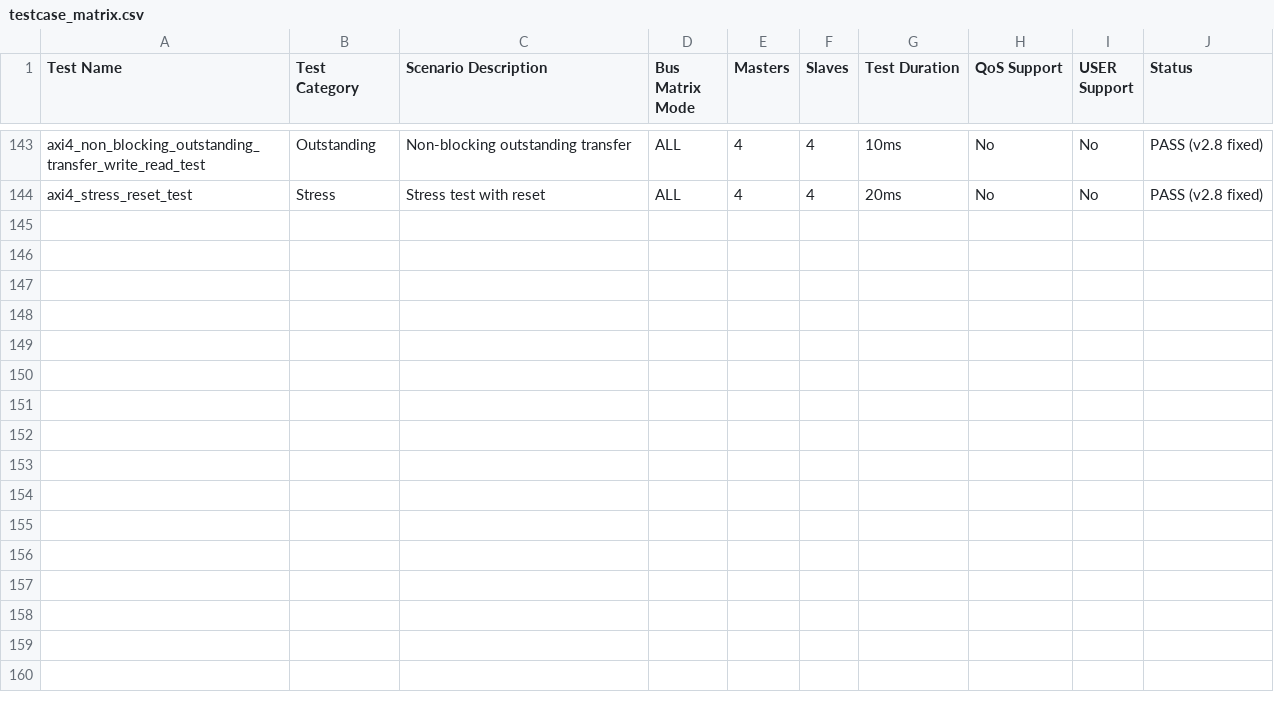
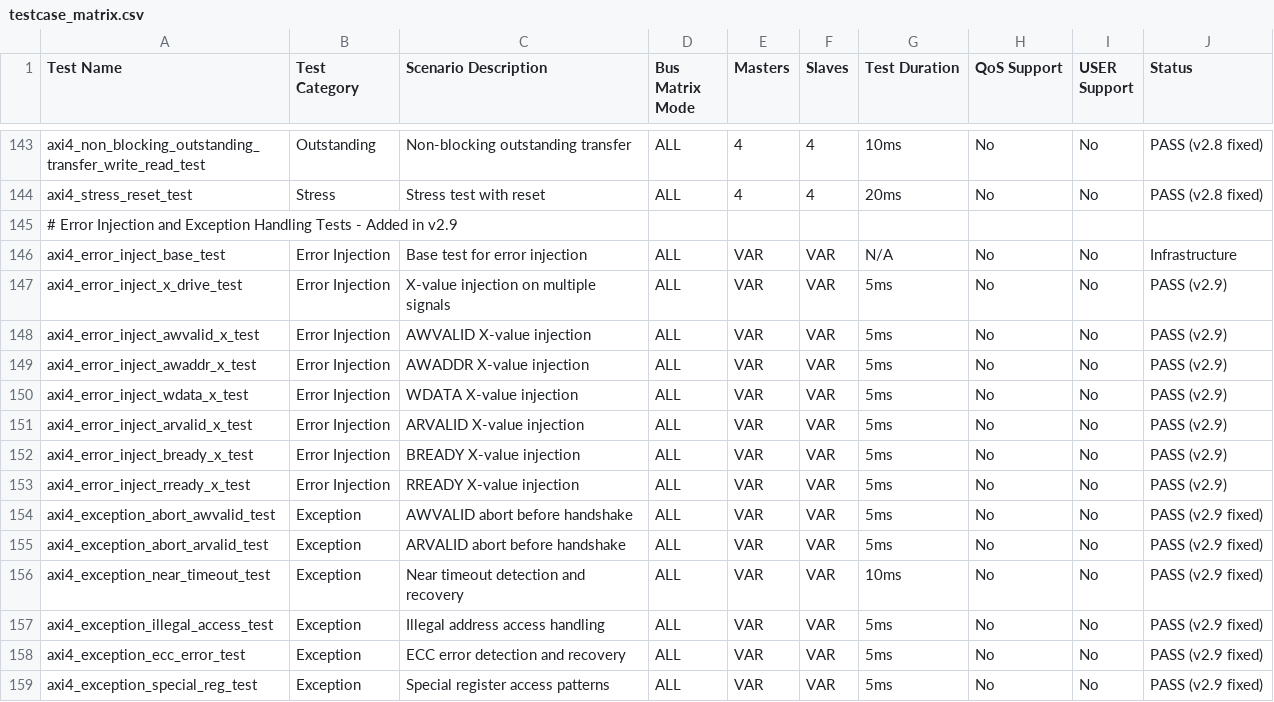
Before and after one commit to moonslide/tim_axi4_vip, a CSV file: doc/testcase_matrix.csv, drawn as a sheet; only a part is shown, gaps mark what is left out.

```diff
--- a/doc/testcase_matrix.csv
+++ b/doc/testcase_matrix.csv
@@ -144 +144,16 @@ axi4_non_blocking_outstanding_transfer_write_read_test,Outstanding,Non-blocking
 axi4_stress_reset_test,Stress,Stress test with reset,ALL,4,4,20ms,No,No,PASS (v2.8 fixed)
+# Error Injection and Exception Handling Tests - Added in v2.9
+axi4_error_inject_base_test,Error Injection,Base test for error injection,ALL,VAR,VAR,N/A,No,No,Infrastructure
+axi4_error_inject_x_drive_test,Error Injection,X-value injection on multiple signals,ALL,VAR,VAR,5ms,No,No,PASS (v2.9)
+axi4_error_inject_awvalid_x_test,Error Injection,AWVALID X-value injection,ALL,VAR,VAR,5ms,No,No,PASS (v2.9)
+axi4_error_inject_awaddr_x_test,Error Injection,AWADDR X-value injection,ALL,VAR,VAR,5ms,No,No,PASS (v2.9)
+axi4_error_inject_wdata_x_test,Error Injection,WDATA X-value injection,ALL,VAR,VAR,5ms,No,No,PASS (v2.9)
+axi4_error_inject_arvalid_x_test,Error Injection,ARVALID X-value injection,ALL,VAR,VAR,5ms,No,No,PASS (v2.9)
+axi4_error_inject_bready_x_test,Error Injection,BREADY X-value injection,ALL,VAR,VAR,5ms,No,No,PASS (v2.9)
+axi4_error_inject_rready_x_test,Error Injection,RREADY X-value injection,ALL,VAR,VAR,5ms,No,No,PASS (v2.9)
+axi4_exception_abort_awvalid_test,Exception,AWVALID abort before handshake,ALL,VAR,VAR,5ms,No,No,PASS (v2.9 fixed)
+axi4_exception_abort_arvalid_test,Exception,ARVALID abort before handshake,ALL,VAR,VAR,5ms,No,No,PASS (v2.9 fixed)
+axi4_exception_near_timeout_test,Exception,Near timeout detection and recovery,ALL,VAR,VAR,10ms,No,No,PASS (v2.9 fixed)
+axi4_exception_illegal_access_test,Exception,Illegal address access handling,ALL,VAR,VAR,5ms,No,No,PASS (v2.9 fixed)
+axi4_exception_ecc_error_test,Exception,ECC error detection and recovery,ALL,VAR,VAR,5ms,No,No,PASS (v2.9 fixed)
+axi4_exception_special_reg_test,Exception,Special register access patterns,ALL,VAR,VAR,5ms,No,No,PASS (v2.9 fixed)
```
Also changed, not shown: doc/testcase_summary.csv, 47 other files.
